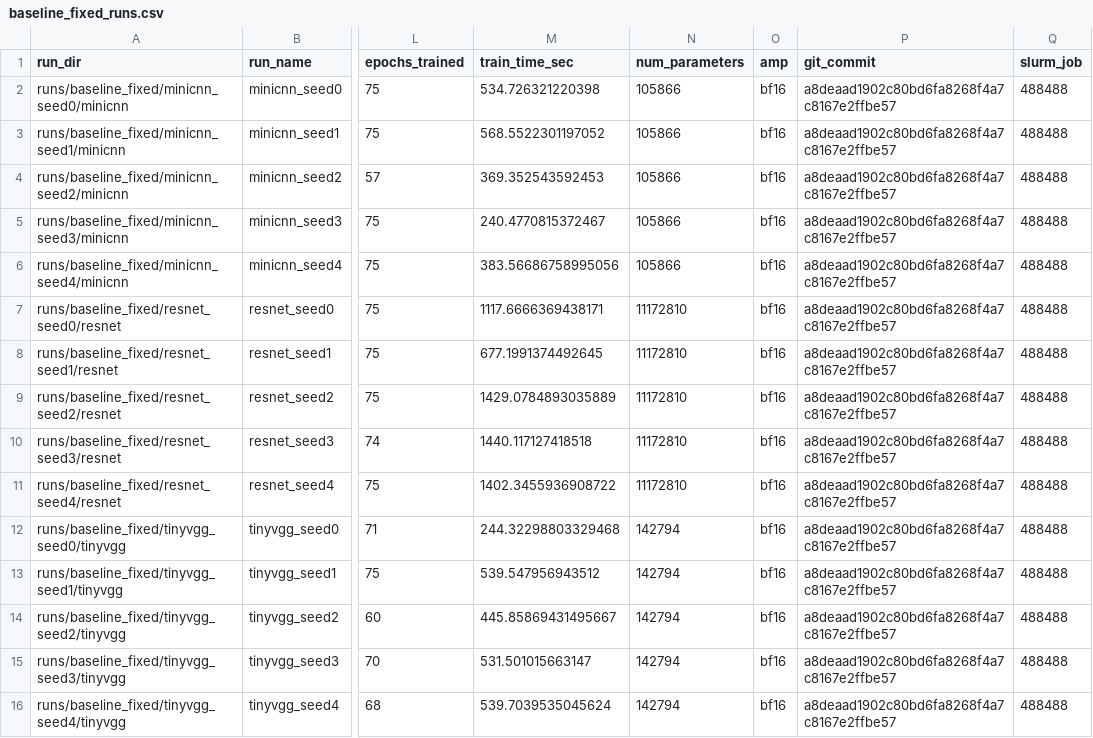
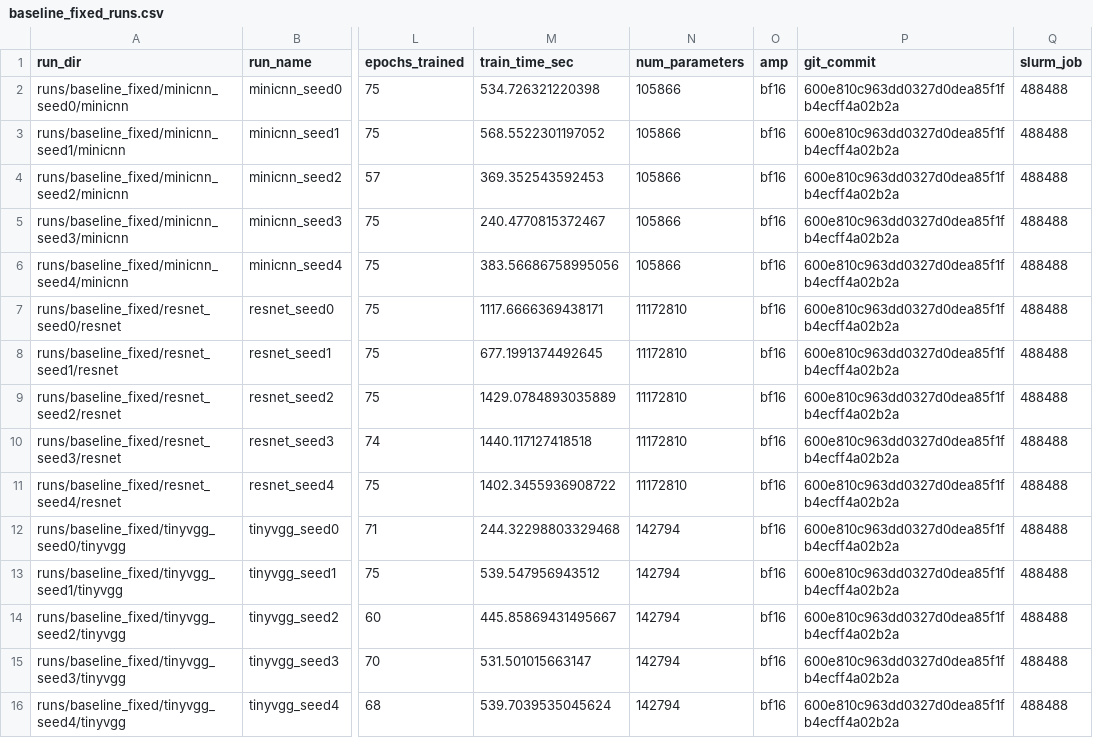
Before and after one commit to SatvikPraveen/FashionMNIST-Analysis, a CSV file: results/sweeps/baseline_fixed_runs.csv, drawn as a sheet; only a part is shown, gaps mark what is left out; the diff names each change by its address in the sheet, - before the commit and + after, or states it on an @@ line.

```diff
--- a/results/sweeps/baseline_fixed_runs.csv
+++ b/results/sweeps/baseline_fixed_runs.csv
-P2:P16 (git_commit): a8deaad1902c80bd6fa8268f4a7c8167e2ffbe57
+P2:P16 (git_commit): 600e810c963dd0327d0dea85f1fb4ecff4a02b2a
```
Also changed, not shown: results/sweeps/augmentation_ablation_runs.csv, results/sweeps/augmentation_fixed_runs.csv, 8 other files.
